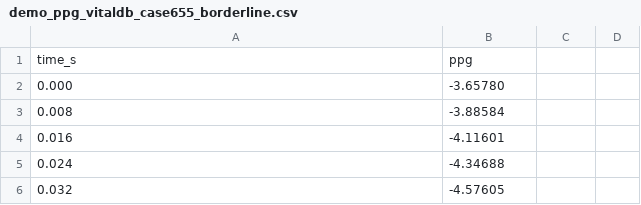
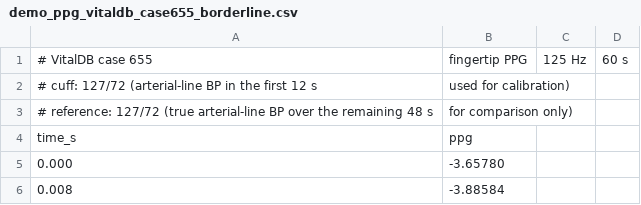
Before and after one commit to Bhumikagour/pulseIQ, a CSV file: static/demo/demo_ppg_vitaldb_case655_borderline.csv, drawn as a sheet; only a part is shown; the shorter side is filled out with more unchanged rows; the diff names each change by its address in the sheet, - before the commit and + after, or states it on an @@ line.

```diff
--- a/static/demo/demo_ppg_vitaldb_case655_borderline.csv
+++ b/static/demo/demo_ppg_vitaldb_case655_borderline.csv
+row 1: # VitalDB case 655 | fingertip PPG | 125 Hz | 60 s
+row 2: # cuff: 127/72 (arterial-line BP in the first 12 s | used for calibration)
+row 3: # reference: 127/72 (true arterial-line BP over the remaining 48 s | for comparison only)
```
Also changed, not shown: static/demo/demo_ppg_vitaldb_case1563_normal.csv, static/demo/demo_ppg_vitaldb_case2572_high.csv, 3 other files.
